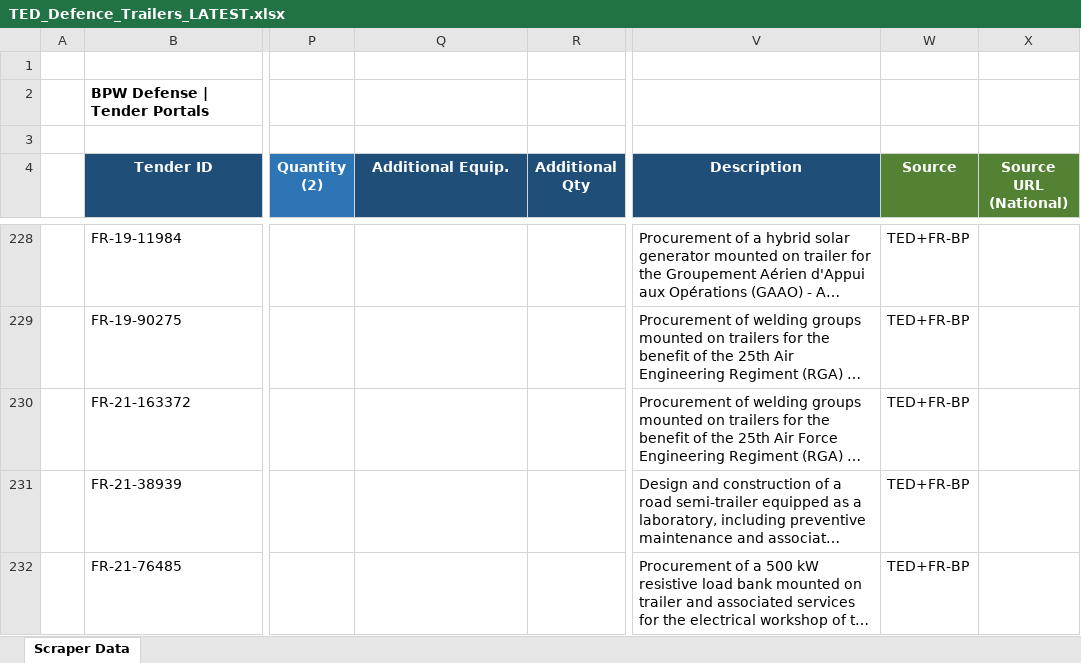
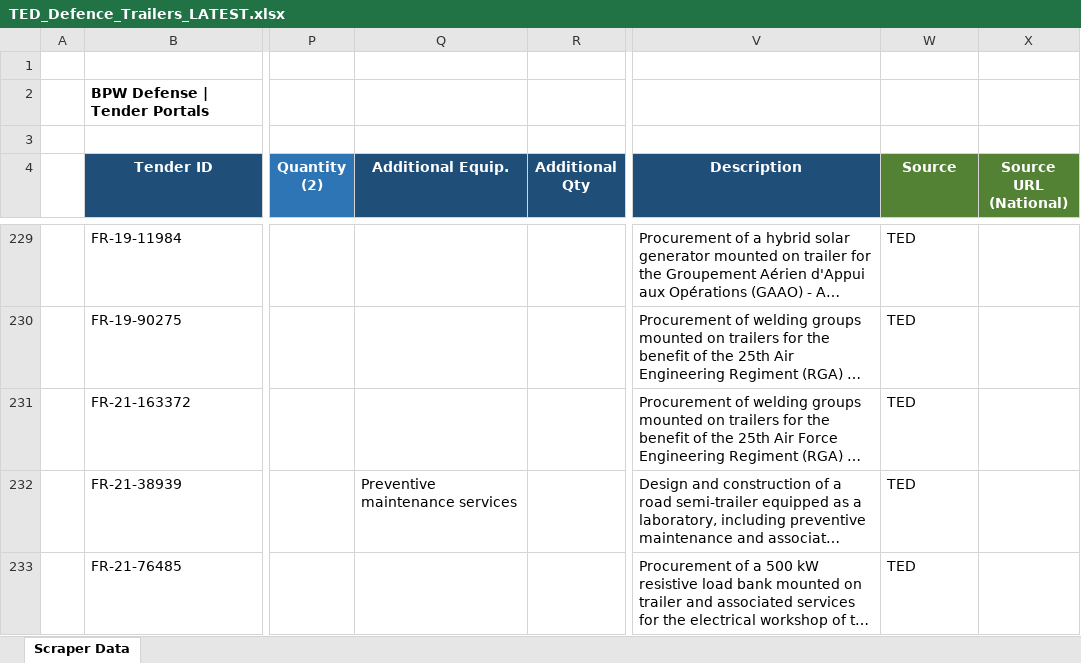
Before and after one commit to nils-eh9052/Tender-Scraper, an Excel workbook: data/export/TED_Defence_Trailers_LATEST.xlsx, sheet Scraper Data, drawn as a sheet; only a part is shown, gaps mark what is left out; long unchanged cells end in …; values as stored, in another font and other column widths than the file's, no borders; addresses are those after the commit; the diff covers the shown part only; the diff names each change by its address in the sheet, - before the commit and + after, or states it on an @@ line.

```diff
--- a/data/export/TED_Defence_Trailers_LATEST.xlsx (sheet Scraper Data)
+++ b/data/export/TED_Defence_Trailers_LATEST.xlsx (sheet Scraper Data)
-W229:W233 (Source): TED+FR-BP
+W229:W233 (Source): TED
-Q232 (Additional Equip.): (empty)
+Q232 (Additional Equip.): Preventive maintenance services
```
Also changed, not shown: 2 added rows, 1 removed row and 92 edited cells elsewhere in this sheet, data/export/260428_TED_Tender Data_00.02.xlsx, 4 other files.
